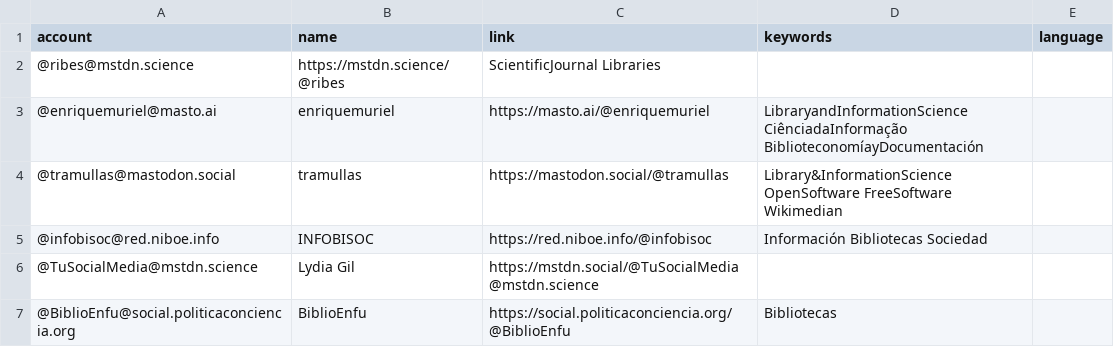
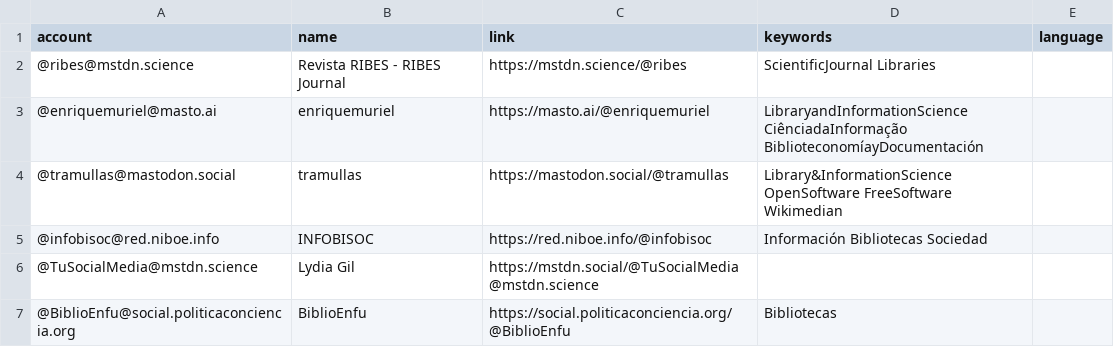
Before and after one commit to lrpplr/ByD-cat-es-eu-gl-etc, a CSV file: resources/users.csv, drawn as a sheet; only a part is shown.

Commit message:
Update users.csv

```diff
--- a/resources/users.csv
+++ b/resources/users.csv
@@ -1,3 +1,3 @@
 account,name,link,keywords,language
-@ribes@mstdn.science,https://mstdn.science/@ribes, ScientificJournal Libraries,
+@ribes@mstdn.science,Revista RIBES - RIBES Journal,https://mstdn.science/@ribes, ScientificJournal Libraries,
 @enriquemuriel@masto.ai,enriquemuriel,https://masto.ai/@enriquemuriel,LibraryandInformationScience CiênciadaInformação BiblioteconomíayDocumentación,
```
